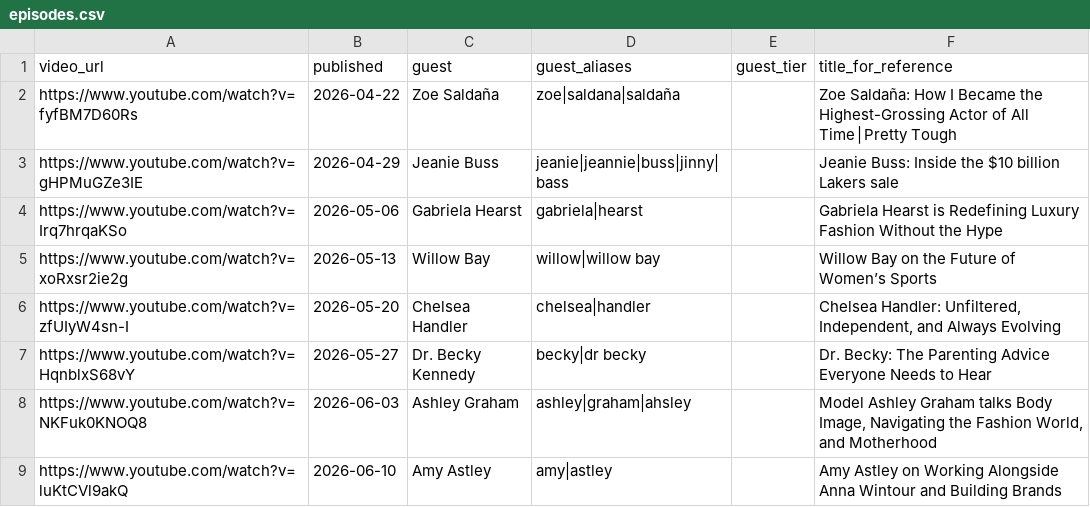
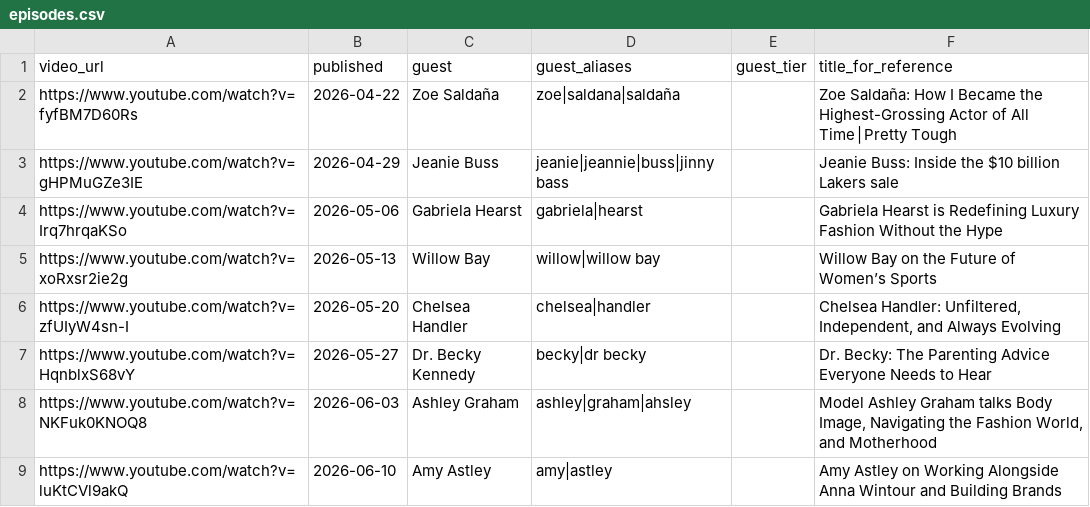
Before and after one commit to CatherineNjeNjenga/a_pretty_podcast, a CSV file: episodes.csv, drawn as a sheet; only a part is shown.

Commit message:
Update episodes.csv

```diff
--- a/episodes.csv
+++ b/episodes.csv
@@ -2,3 +2,3 @@ video_url,published,guest,guest_aliases,guest_tier,title_for_reference
 https://www.youtube.com/watch?v=fyfBM7D60Rs,2026-04-22,Zoe Saldaña,zoe|saldana|saldaña,,Zoe Saldaña: How I Became the Highest-Grossing Actor of All Time│Pretty Tough
-https://www.youtube.com/watch?v=gHPMuGZe3IE,2026-04-29,Jeanie Buss,jeanie|jeannie|buss|jinny|bass,,Jeanie Buss: Inside the $10 billion Lakers sale
+https://www.youtube.com/watch?v=gHPMuGZe3IE,2026-04-29,Jeanie Buss,jeanie|jeannie|buss|jinny bass,,Jeanie Buss: Inside the $10 billion Lakers sale
 https://www.youtube.com/watch?v=Irq7hrqaKSo,2026-05-06,Gabriela Hearst,gabriela|hearst,,Gabriela Hearst is Redefining Luxury Fashion Without the Hype
```
